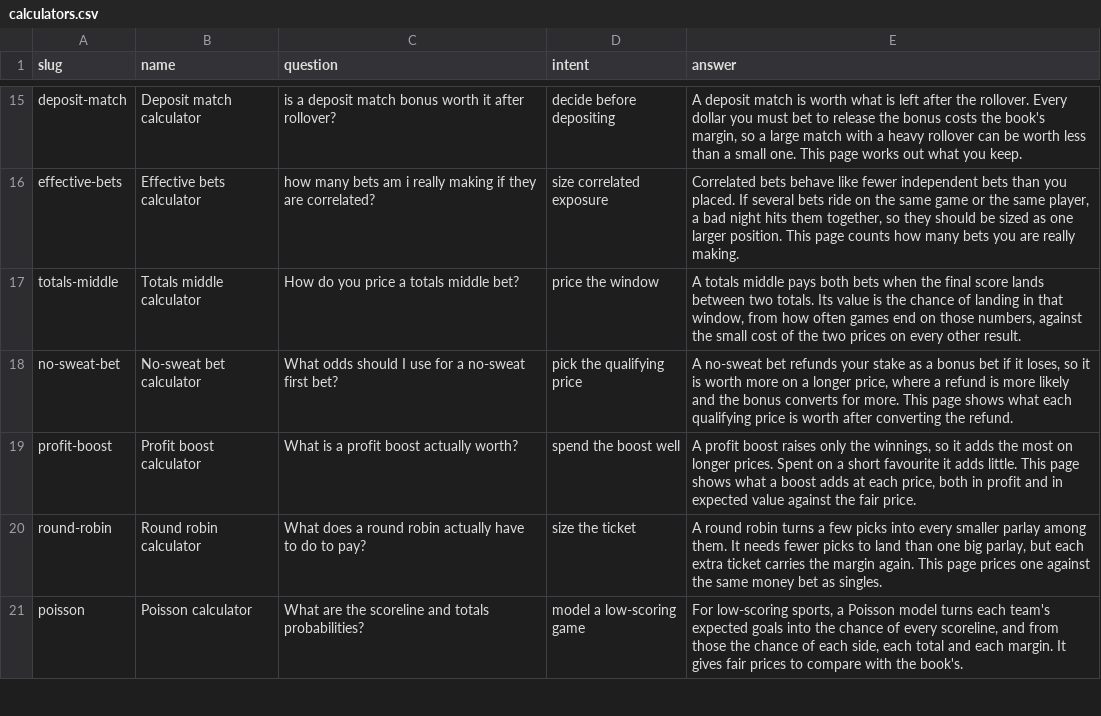
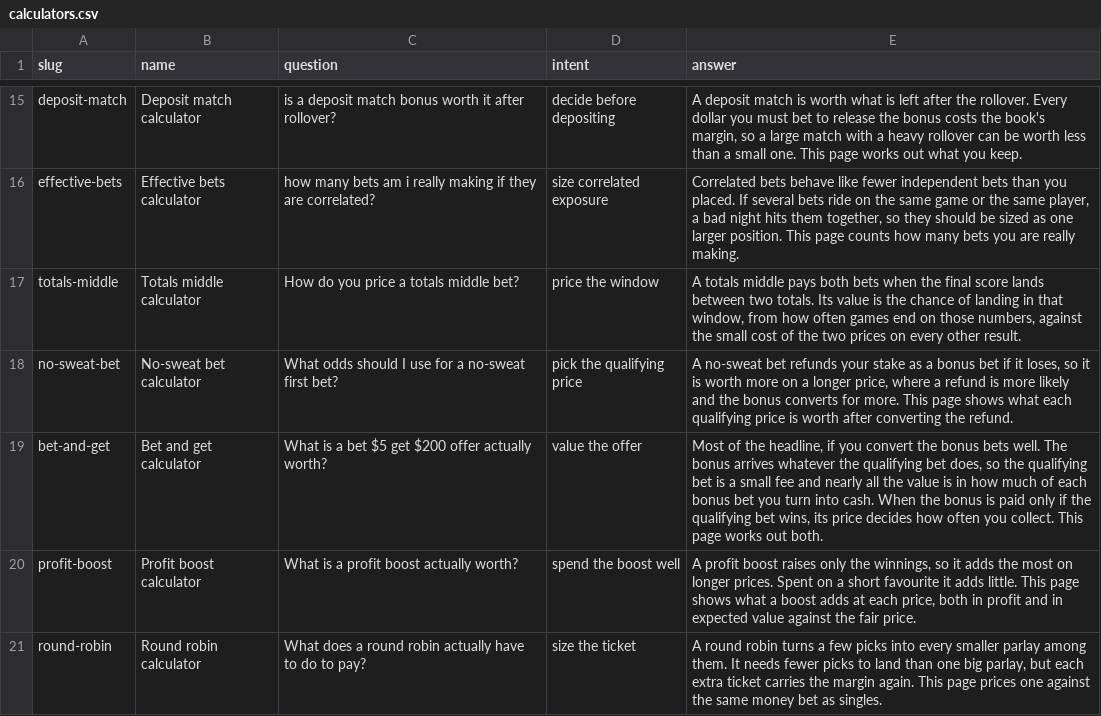
Before and after one commit to mattkerr09/bookbreaker-site, a CSV file: _data/calculators.csv, drawn as a sheet; only a part is shown, gaps mark what is left out; the shorter side is filled out with more unchanged rows; the diff names each change by its address in the sheet, - before the commit and + after, or states it on an @@ line.

Commit message:
Bet and get calculator: what a bet-$5-get-$200 offer is worth after the qualifier's cost, and when the bonus is paid only on a win

```diff
--- a/_data/calculators.csv
+++ b/_data/calculators.csv
+row 19: bet-and-get | Bet and get calculator | What is a bet $5 get $200 offer actually worth? | value the offer | Most of the headline, if you convert the bonus bets well. The bonus arrives whatever the qualifying bet does, so the qualifying bet is a small fee and nearly all the value is in how much of each bonus bet you turn into cash. When the bonus is paid only if the qualifying bet wins, its price decides how often you collect. This page works out both.
```
Also changed, not shown: 33 other files.
